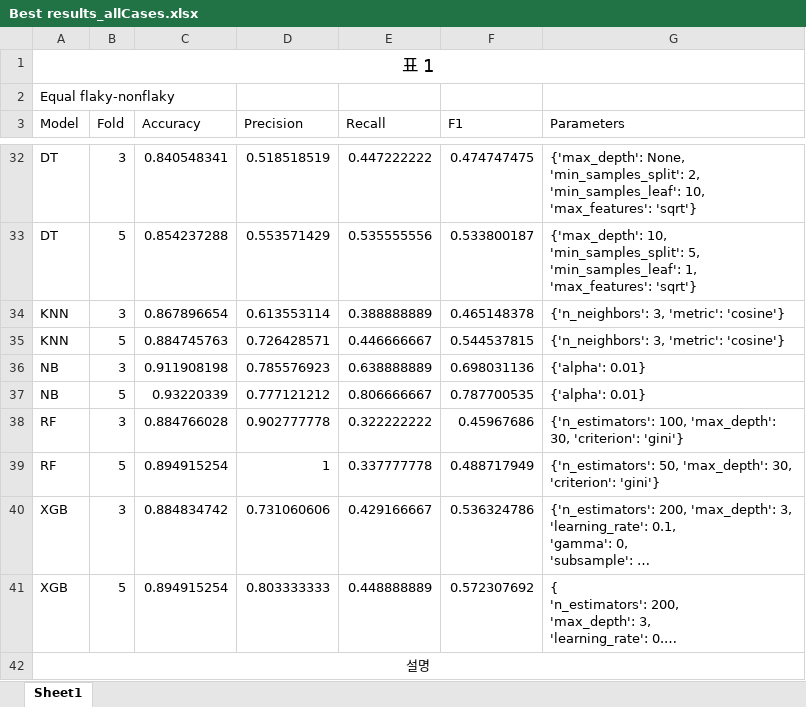
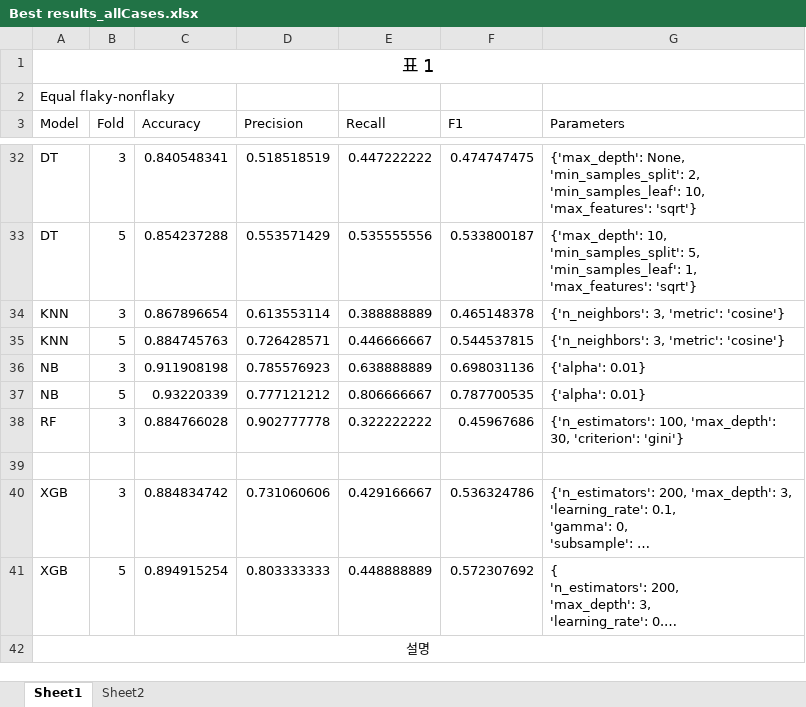
Before and after one commit to zhangl64/quantum-flakiness-ml, an Excel workbook: Best results_allCases.xlsx, sheet Sheet1, drawn as a sheet; only a part is shown, gaps mark what is left out; long unchanged cells end in …; values as stored, in another font and other column widths than the file's, no borders; the diff names each change by its address in the sheet, - before the commit and + after, or states it on an @@ line.

```diff
--- a/Best results_allCases.xlsx (sheet Sheet1)
+++ b/Best results_allCases.xlsx (sheet Sheet1)
+sheet tab: Sheet2
-row 39: RF | 5 | 0.894915254 | 1 | 0.337777778 | 0.488717949 | {'n_estimators': 50, 'max_depth': 30, 'criterion': 'gini'}
+row 39: (empty)
```
